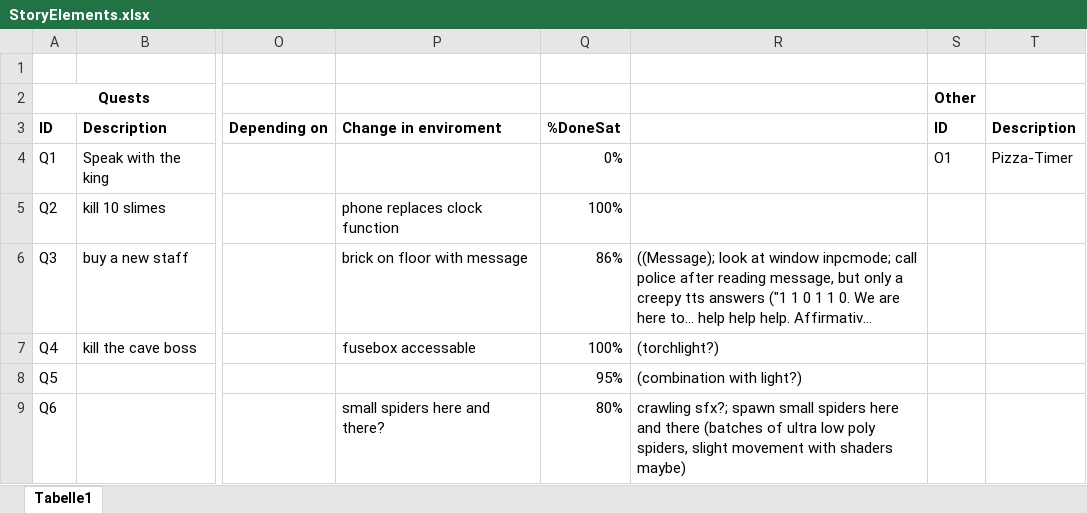
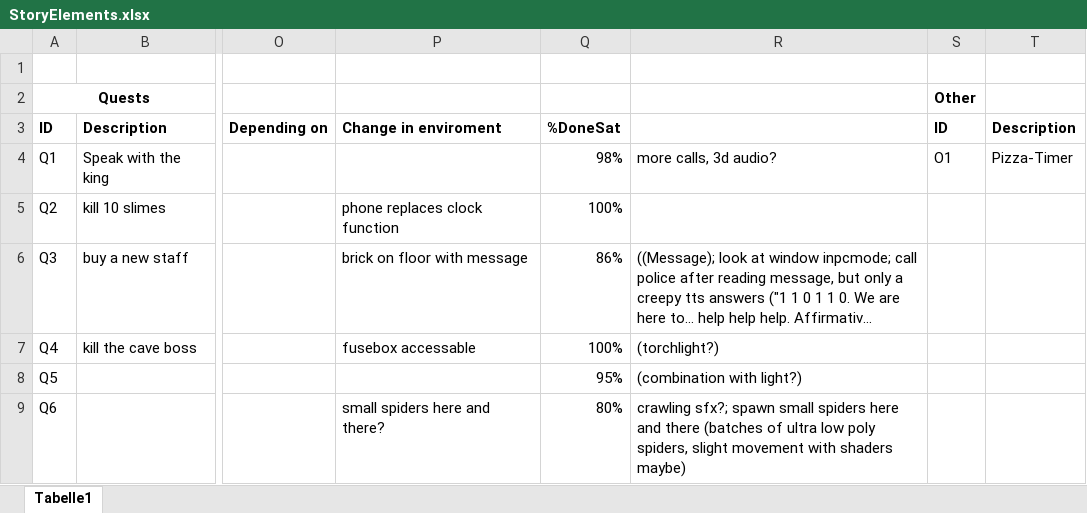
Before and after one commit to Maki99999/isekai-fake-rpg, an Excel workbook: Documents/StoryElements.xlsx, sheet Tabelle1, drawn as a sheet; only a part is shown, gaps mark what is left out; long unchanged cells end in …; values as stored, in another font and other column widths than the file's, no borders; conditional formats not drawn; the diff names each change by its address in the sheet, - before the commit and + after, or states it on an @@ line.

```diff
--- a/Documents/StoryElements.xlsx (sheet Tabelle1)
+++ b/Documents/StoryElements.xlsx (sheet Tabelle1)
-Q4: 0%
+Q4: 98%
-R4: (empty)
+R4: more calls, 3d audio?
```
Also changed, not shown: 49 other files.
